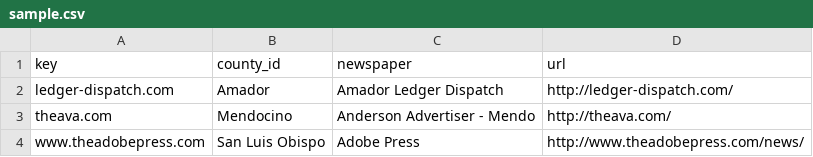
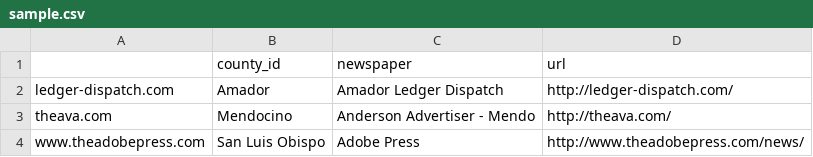
Before and after one commit to boscomonkey/digitalclippings, a CSV file: bin/sample.csv, drawn as a sheet.

Commit message:
using empty key for the first CSV column
- allows fewer possible header name collisions

```diff
--- a/bin/sample.csv
+++ b/bin/sample.csv
@@ -1,2 +1,2 @@
-key,county_id,newspaper,url
+,county_id,newspaper,url
 ledger-dispatch.com,Amador,Amador Ledger Dispatch,http://ledger-dispatch.com/
```
Also changed, not shown: papers.csv, 2 other files.
